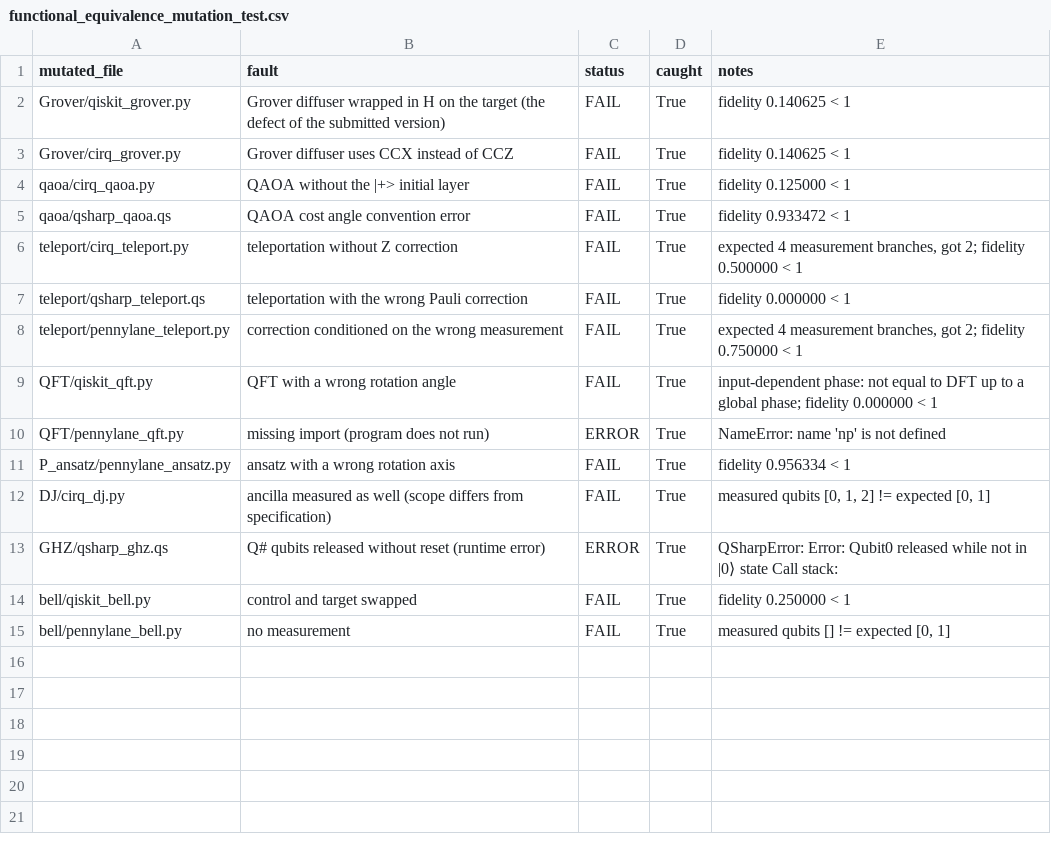
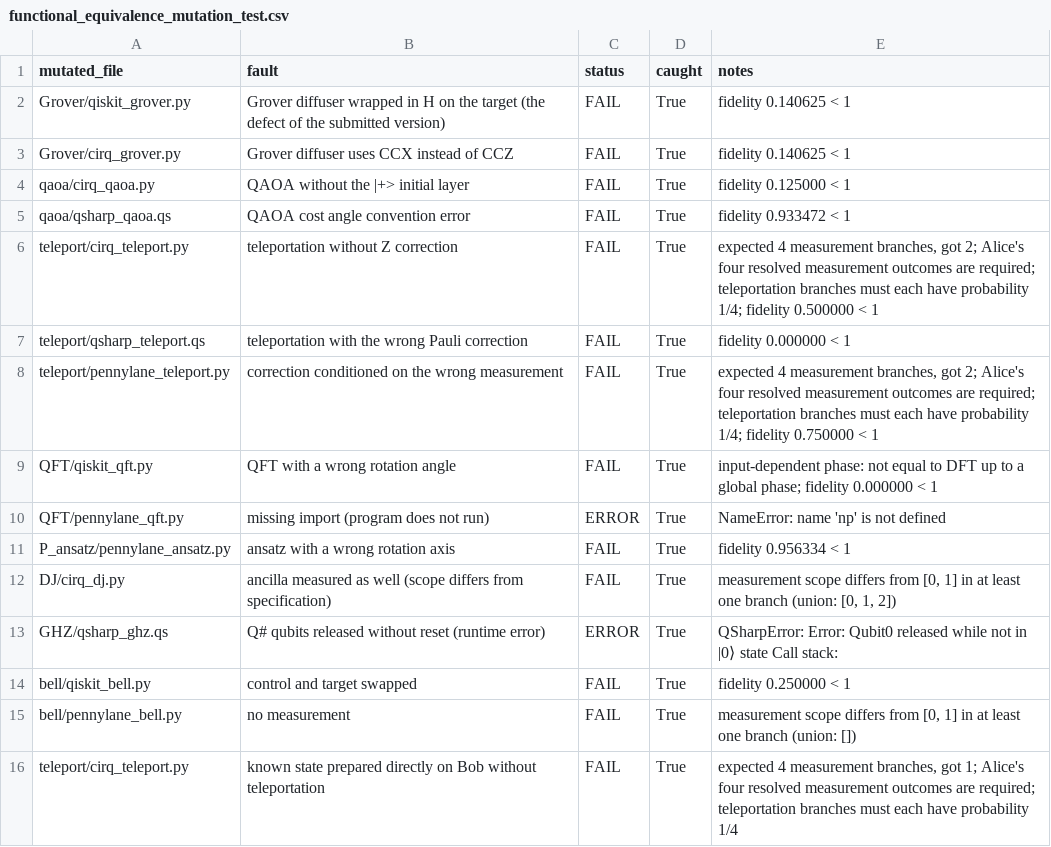
Before and after one commit to A-K-T-K/quantum-sdk-halstead-analysis, a CSV file: data/functional_equivalence_mutation_test.csv, drawn as a sheet.

```diff
--- a/data/functional_equivalence_mutation_test.csv
+++ b/data/functional_equivalence_mutation_test.csv
@@ -5,5 +5,5 @@ qaoa/cirq_qaoa.py,QAOA without the |+> initial layer,FAIL,True,fidelity 0.125000
 qaoa/qsharp_qaoa.qs,QAOA cost angle convention error,FAIL,True,fidelity 0.933472 < 1
-teleport/cirq_teleport.py,teleportation without Z correction,FAIL,True,"expected 4 measurement branches, got 2; fidelity 0.500000 < 1"
+teleport/cirq_teleport.py,teleportation without Z correction,FAIL,True,"expected 4 measurement branches, got 2; Alice's four resolved measurement outcomes are required; teleportation branches must each have probability 1/4; fidelity 0.500000 < 1"
 teleport/qsharp_teleport.qs,teleportation with the wrong Pauli correction,FAIL,True,fidelity 0.000000 < 1
-teleport/pennylane_teleport.py,correction conditioned on the wrong measurement,FAIL,True,"expected 4 measurement branches, got 2; fidelity 0.750000 < 1"
+teleport/pennylane_teleport.py,correction conditioned on the wrong measurement,FAIL,True,"expected 4 measurement branches, got 2; Alice's four resolved measurement outcomes are required; teleportation branches must each have probability 1/4; fidelity 0.750000 < 1"
 QFT/qiskit_qft.py,QFT with a wrong rotation angle,FAIL,True,input-dependent phase: not equal to DFT up to a global phase; fidelity 0.000000 < 1
@@ -11,5 +11,6 @@ QFT/pennylane_qft.py,missing import (program does not run),ERROR,True,NameError:
 P_ansatz/pennylane_ansatz.py,ansatz with a wrong rotation axis,FAIL,True,fidelity 0.956334 < 1
-DJ/cirq_dj.py,ancilla measured as well (scope differs from specification),FAIL,True,"measured qubits [0, 1, 2] != expected [0, 1]"
+DJ/cirq_dj.py,ancilla measured as well (scope differs from specification),FAIL,True,"measurement scope differs from [0, 1] in at least one branch (union: [0, 1, 2])"
 GHZ/qsharp_ghz.qs,Q# qubits released without reset (runtime error),ERROR,True,QSharpError: Error: Qubit0 released while not in |0⟩ state Call stack:
 bell/qiskit_bell.py,control and target swapped,FAIL,True,fidelity 0.250000 < 1
-bell/pennylane_bell.py,no measurement,FAIL,True,"measured qubits [] != expected [0, 1]"
+bell/pennylane_bell.py,no measurement,FAIL,True,"measurement scope differs from [0, 1] in at least one branch (union: [])"
+teleport/cirq_teleport.py,known state prepared directly on Bob without teleportation,FAIL,True,"expected 4 measurement branches, got 1; Alice's four resolved measurement outcomes are required; teleportation branches must each have probability 1/4"
```
Also changed, not shown: data/functional_equivalence.csv, data/functional_equivalence_audit_471afb3.csv, 45 other files.
